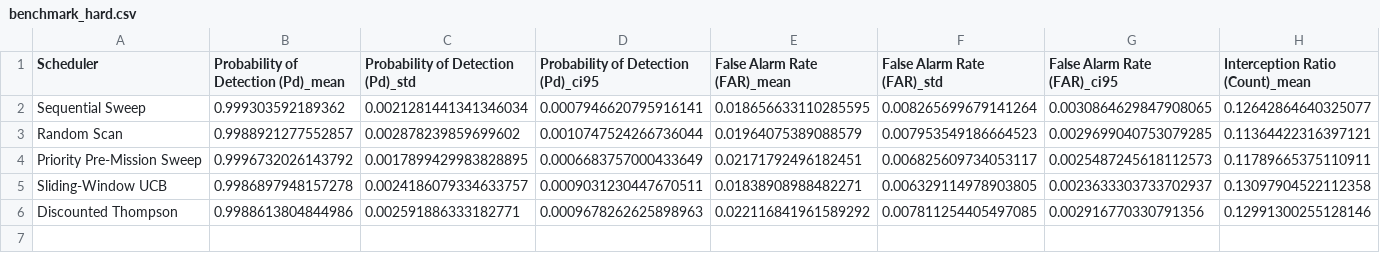
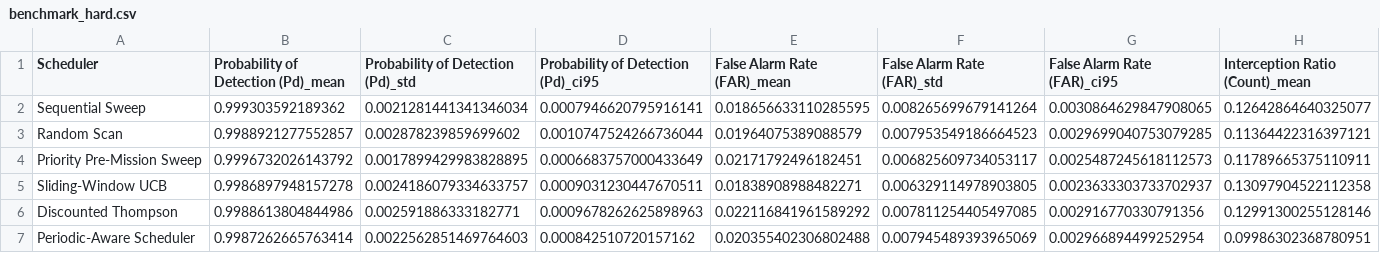
Before and after one commit to avikengineer007/Dristi_adaptive_ML_es_scheduler, a CSV file: results/summaries/benchmark_hard.csv, drawn as a sheet; only a part is shown; rows hold the shown columns only; the diff names each change by its address in the sheet, - before the commit and + after, or states it on an @@ line.

Commit message:
Phase 4: Implement CircularPhaseCoherence period estimator, PeriodicAwareScheduler, receiver model calibration, and 30-seed benchmark

```diff
--- a/results/summaries/benchmark_hard.csv
+++ b/results/summaries/benchmark_hard.csv
+row 7: Periodic-Aware Scheduler | 0.9987262665763414 | 0.0022562851469764603 | 0.000842510720157162 | 0.020355402306802488 | 0.007945489393965069 | 0.002966894499252954 | 0.09986302368780951
```
Also changed, not shown: results/summaries/benchmark_easy.csv, results/summaries/benchmark_medium.csv, 15 other files.
